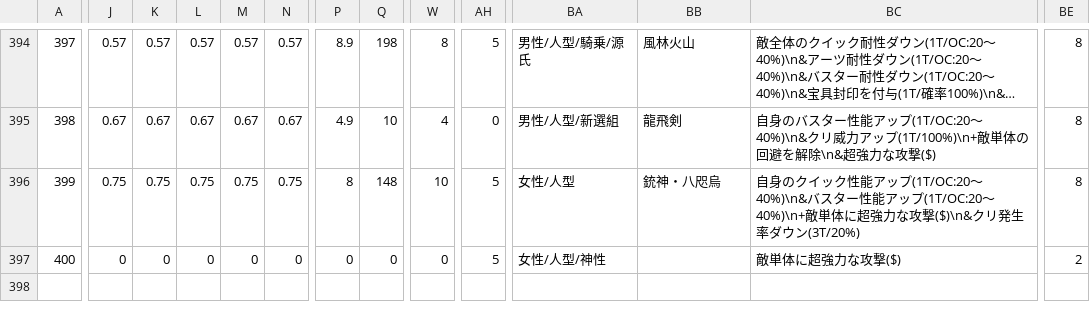
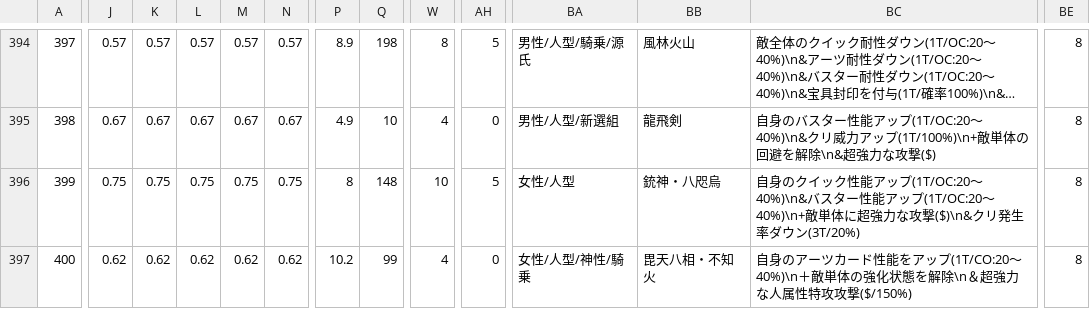
Before and after one commit to fategoplayer/fgodamagecalculator, a CSV file: data/servant_data.csv, drawn as a sheet; only a part is shown, gaps mark what is left out; long unchanged cells end in …; the diff covers the shown part only; the diff names each change by its address in the sheet, - before the commit and + after, or states it on an @@ line.

Commit message:
Add files via upload

```diff
--- a/data/servant_data.csv
+++ b/data/servant_data.csv
-J397: 0
+J397: 0.62
-K397: 0
+K397: 0.62
-L397: 0
+L397: 0.62
-M397: 0
+M397: 0.62
-N397: 0
+N397: 0.62
-P397: 0
+P397: 10.2
-Q397: 0
+Q397: 99
-W397: 0
+W397: 4
-AH397: 5
+AH397: 0
-BA397: 女性/人型/神性
+BA397: 女性/人型/神性/騎乗
-BB397: (empty)
+BB397: 毘天八相・不知火
-BC397: 敵単体に超強力な攻撃($)
+BC397: 自身のアーツカード性能をアップ(1T/CO:20～40%)\n＋敵単体の強化状態を解除\n＆超強力な人属性特攻攻撃($/150%)
-BE397: 2
+BE397: 8
```
Also changed, not shown: 7 edited cells elsewhere in this file.
